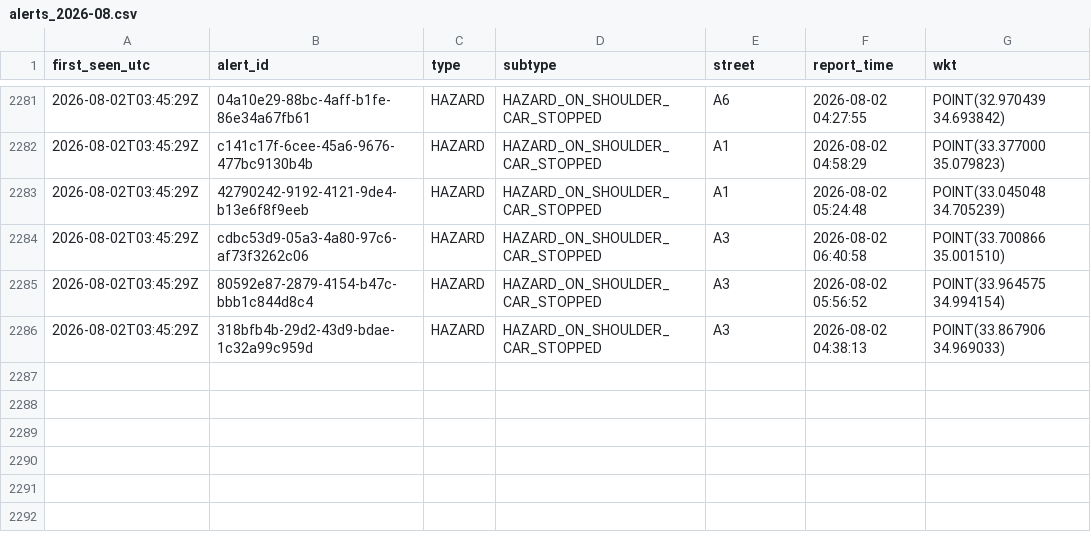
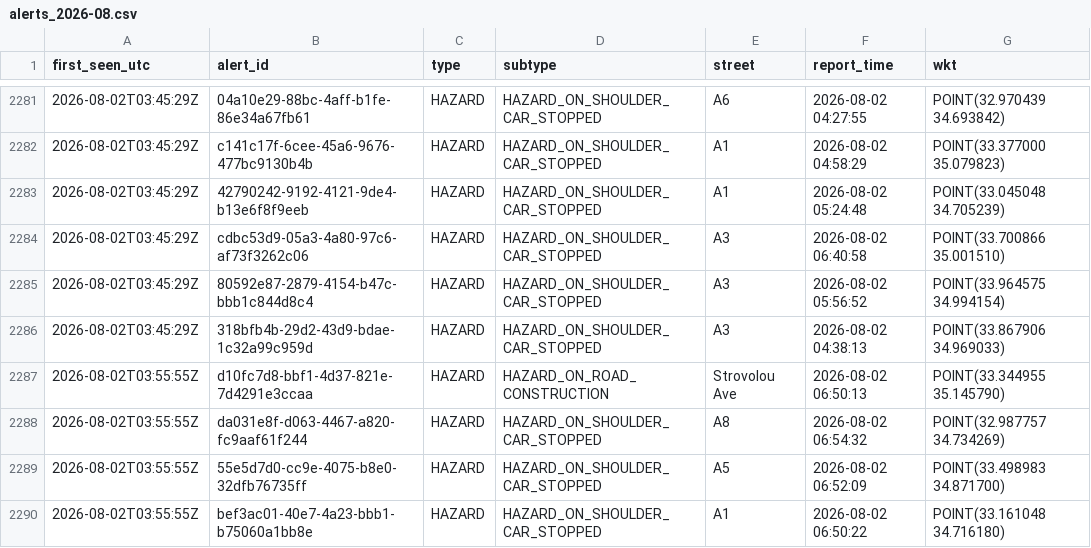
Before and after one commit to mezzarr/cyprus-traffic-log, a CSV file: data/alerts/alerts_2026-08.csv, drawn as a sheet; only a part is shown, gaps mark what is left out.

```diff
--- a/data/alerts/alerts_2026-08.csv
+++ b/data/alerts/alerts_2026-08.csv
@@ -2286 +2286,5 @@ first_seen_utc,alert_id,type,subtype,street,report_time,wkt
 2026-08-02T03:45:29Z,318bfb4b-29d2-43d9-bdae-1c32a99c959d,HAZARD,HAZARD_ON_SHOULDER_CAR_STOPPED,A3,2026-08-02 04:38:13,POINT(33.867906 34.969033)
+2026-08-02T03:55:55Z,d10fc7d8-bbf1-4d37-821e-7d4291e3ccaa,HAZARD,HAZARD_ON_ROAD_CONSTRUCTION,Strovolou Ave,2026-08-02 06:50:13,POINT(33.344955 35.145790)
+2026-08-02T03:55:55Z,da031e8f-d063-4467-a820-fc9aaf61f244,HAZARD,HAZARD_ON_SHOULDER_CAR_STOPPED,A8,2026-08-02 06:54:32,POINT(32.987757 34.734269)
+2026-08-02T03:55:55Z,55e5d7d0-cc9e-4075-b8e0-32dfb76735ff,HAZARD,HAZARD_ON_SHOULDER_CAR_STOPPED,A5,2026-08-02 06:52:09,POINT(33.498983 34.871700)
+2026-08-02T03:55:55Z,bef3ac01-40e7-4a23-bbb1-b75060a1bb8e,HAZARD,HAZARD_ON_SHOULDER_CAR_STOPPED,A1,2026-08-02 06:50:22,POINT(33.161048 34.716180)
```
Also changed, not shown: data/motion/delays_2026-08.csv, data/tomtom/tt_2026-08.csv.
